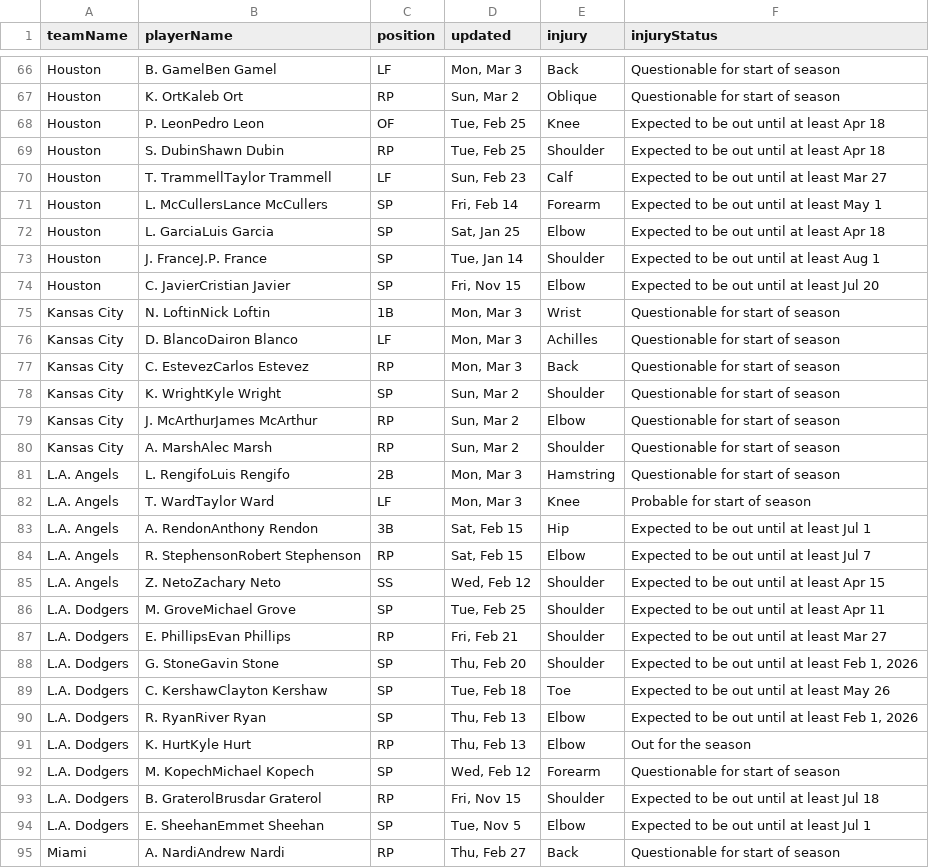
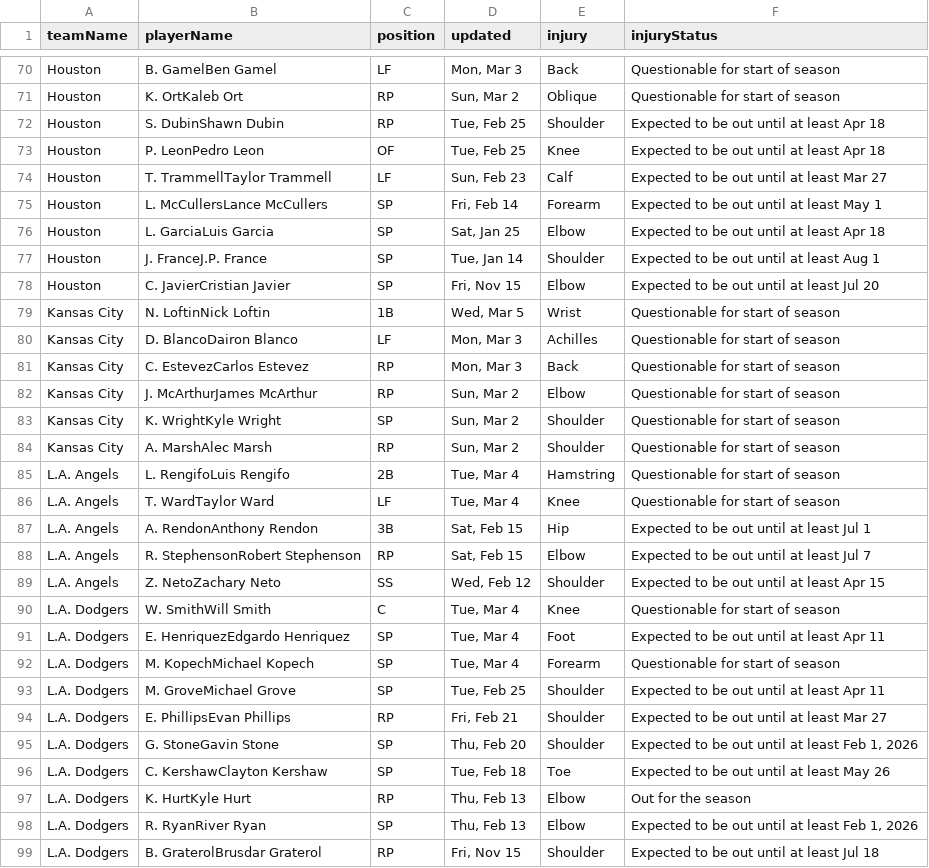
Before and after one commit to quintonfesq04/RealSports, a CSV file: MLB/mlb_injuries.csv, drawn as a sheet; only a part is shown, gaps mark what is left out; the shorter side is filled out with more unchanged rows; the diff covers the shown part only.

```diff
--- a/MLB/mlb_injuries.csv
+++ b/MLB/mlb_injuries.csv
@@ -67,4 +71,4 @@ Houston,B. GamelBen Gamel,LF,"Mon, Mar 3",Back,Questionable for start of season
 Houston,K. OrtKaleb Ort,RP,"Sun, Mar 2",Oblique,Questionable for start of season
+Houston,S. DubinShawn Dubin,RP,"Tue, Feb 25",Shoulder,Expected to be out until at least Apr 18
 Houston,P. LeonPedro Leon,OF,"Tue, Feb 25",Knee,Expected to be out until at least Apr 18
-Houston,S. DubinShawn Dubin,RP,"Tue, Feb 25",Shoulder,Expected to be out until at least Apr 18
 Houston,T. TrammellTaylor Trammell,LF,"Sun, Feb 23",Calf,Expected to be out until at least Mar 27
@@ -74,10 +78,10 @@ Houston,J. FranceJ.P. France,SP,"Tue, Jan 14",Shoulder,Expected to be out until
 Houston,C. JavierCristian Javier,SP,"Fri, Nov 15",Elbow,Expected to be out until at least Jul 20
-Kansas City,N. LoftinNick Loftin,1B,"Mon, Mar 3",Wrist,Questionable for start of season
+Kansas City,N. LoftinNick Loftin,1B,"Wed, Mar 5",Wrist,Questionable for start of season
 Kansas City,D. BlancoDairon Blanco,LF,"Mon, Mar 3",Achilles,Questionable for start of season
 Kansas City,C. EstevezCarlos Estevez,RP,"Mon, Mar 3",Back,Questionable for start of season
+Kansas City,J. McArthurJames McArthur,RP,"Sun, Mar 2",Elbow,Questionable for start of season
 Kansas City,K. WrightKyle Wright,SP,"Sun, Mar 2",Shoulder,Questionable for start of season
-Kansas City,J. McArthurJames McArthur,RP,"Sun, Mar 2",Elbow,Questionable for start of season
 Kansas City,A. MarshAlec Marsh,RP,"Sun, Mar 2",Shoulder,Questionable for start of season
-L.A. Angels,L. RengifoLuis Rengifo,2B,"Mon, Mar 3",Hamstring,Questionable for start of season
-L.A. Angels,T. WardTaylor Ward,LF,"Mon, Mar 3",Knee,Probable for start of season
+L.A. Angels,L. RengifoLuis Rengifo,2B,"Tue, Mar 4",Hamstring,Questionable for start of season
+L.A. Angels,T. WardTaylor Ward,LF,"Tue, Mar 4",Knee,Questionable for start of season
 L.A. Angels,A. RendonAnthony Rendon,3B,"Sat, Feb 15",Hip,Expected to be out until at least Jul 1
@@ -85,2 +89,5 @@ L.A. Angels,R. StephensonRobert Stephenson,RP,"Sat, Feb 15",Elbow,Expected to be
 L.A. Angels,Z. NetoZachary Neto,SS,"Wed, Feb 12",Shoulder,Expected to be out until at least Apr 15
+L.A. Dodgers,W. SmithWill Smith,C,"Tue, Mar 4",Knee,Questionable for start of season
+L.A. Dodgers,E. HenriquezEdgardo Henriquez,SP,"Tue, Mar 4",Foot,Expected to be out until at least Apr 11
+L.A. Dodgers,M. KopechMichael Kopech,SP,"Tue, Mar 4",Forearm,Questionable for start of season
 L.A. Dodgers,M. GroveMichael Grove,SP,"Tue, Feb 25",Shoulder,Expected to be out until at least Apr 11
@@ -89,5 +96,4 @@ L.A. Dodgers,G. StoneGavin Stone,SP,"Thu, Feb 20",Shoulder,"Expected to be out u
 L.A. Dodgers,C. KershawClayton Kershaw,SP,"Tue, Feb 18",Toe,Expected to be out until at least May 26
+L.A. Dodgers,K. HurtKyle Hurt,RP,"Thu, Feb 13",Elbow,Out for the season
 L.A. Dodgers,R. RyanRiver Ryan,SP,"Thu, Feb 13",Elbow,"Expected to be out until at least Feb 1, 2026"
-L.A. Dodgers,K. HurtKyle Hurt,RP,"Thu, Feb 13",Elbow,Out for the season
-L.A. Dodgers,M. KopechMichael Kopech,SP,"Wed, Feb 12",Forearm,Questionable for start of season
 L.A. Dodgers,B. GraterolBrusdar Graterol,RP,"Fri, Nov 15",Shoulder,Expected to be out until at least Jul 18
```
Also changed, not shown: 10 added rows, 9 removed rows, 18 moved rows and 16 edited cells elsewhere in this file, CBB/CBB/cbb_players_stats.csv, NBA/nba_healthy_player_stats.csv, 25 other files.
